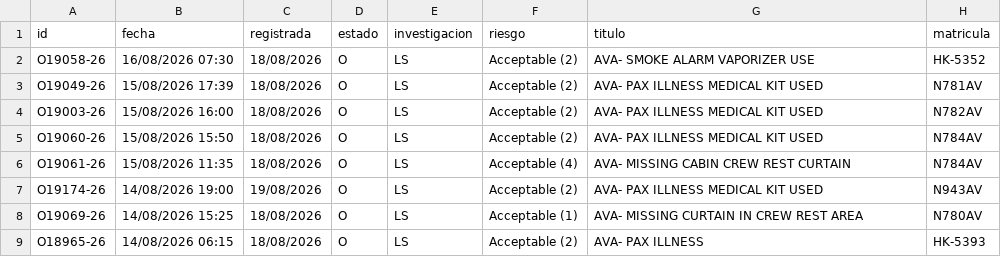
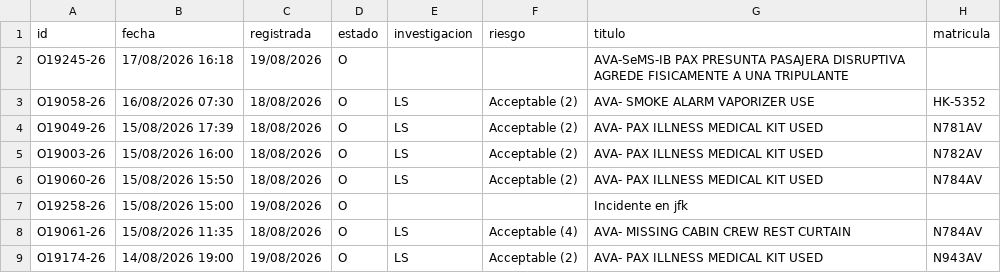
Before and after one commit to luibernip/segops, a CSV file: bitacora_cbn_real.csv, drawn as a sheet; only a part is shown; the shorter side is filled out with more unchanged rows; the diff names each change by its address in the sheet, - before the commit and + after, or states it on an @@ line.

```diff
--- a/bitacora_cbn_real.csv
+++ b/bitacora_cbn_real.csv
+row 2: O19245-26 | 17/08/2026 16:18 | 19/08/2026 | O |  |  | AVA-SeMS-IB PAX PRESUNTA PASAJERA DISRUPTIVA AGREDE FISICAMENTE A UNA TRIPULANTE
+row 7: O19258-26 | 15/08/2026 15:00 | 19/08/2026 | O |  |  | Incidente en jfk
```
Also changed, not shown: bitacora_cbn.csv, bitacora_frm.csv, 6 other files.
